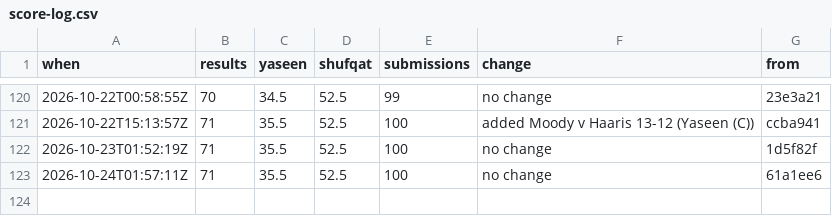
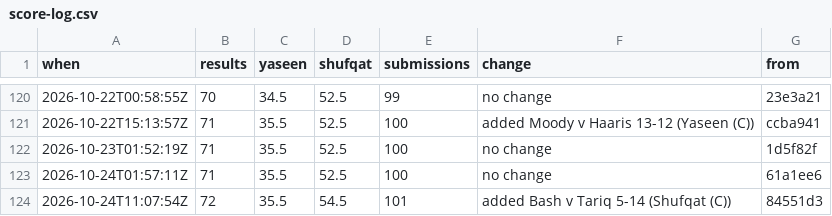
Before and after one commit to Ubiguy/mpgolf, a CSV file: score-log.csv, drawn as a sheet; only a part is shown, gaps mark what is left out.

```diff
--- a/score-log.csv
+++ b/score-log.csv
@@ -123 +123,2 @@ when,results,yaseen,shufqat,submissions,change,from
 2026-10-24T01:57:11Z,71,35.5,52.5,100,no change,61a1ee6
+2026-10-24T11:07:54Z,72,35.5,54.5,101,added Bash v Tariq 5-14 (Shufqat (C)),84551d3
```
Also changed, not shown: 11 other files.
